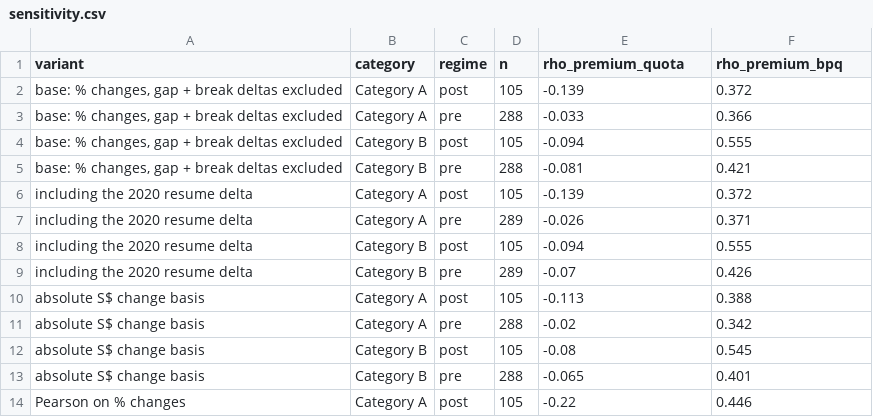
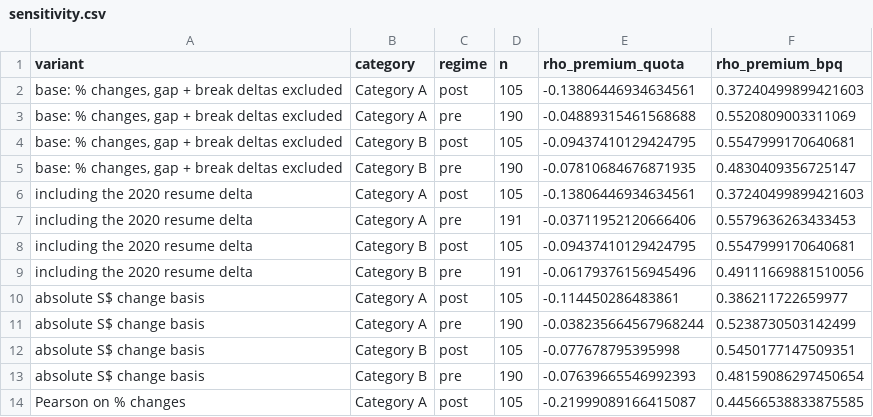
Before and after one commit to faizsaifulnizam/coe-quota-premium, a CSV file: outputs/sensitivity.csv, drawn as a sheet; only a part is shown; the diff covers the shown part only.

```diff
--- a/outputs/sensitivity.csv
+++ b/outputs/sensitivity.csv
@@ -1,14 +1,14 @@
 variant,category,regime,n,rho_premium_quota,rho_premium_bpq
-"base: % changes, gap + break deltas excluded",Category A,post,105,-0.139,0.372
-"base: % changes, gap + break deltas excluded",Category A,pre,288,-0.033,0.366
-"base: % changes, gap + break deltas excluded",Category B,post,105,-0.094,0.555
-"base: % changes, gap + break deltas excluded",Category B,pre,288,-0.081,0.421
-including the 2020 resume delta,Category A,post,105,-0.139,0.372
-including the 2020 resume delta,Category A,pre,289,-0.026,0.371
-including the 2020 resume delta,Category B,post,105,-0.094,0.555
-including the 2020 resume delta,Category B,pre,289,-0.07,0.426
-absolute S$ change basis,Category A,post,105,-0.113,0.388
-absolute S$ change basis,Category A,pre,288,-0.02,0.342
-absolute S$ change basis,Category B,post,105,-0.08,0.545
-absolute S$ change basis,Category B,pre,288,-0.065,0.401
-Pearson on % changes,Category A,post,105,-0.22,0.446
+"base: % changes, gap + break deltas excluded",Category A,post,105,-0.13806446934634561,0.37240499899421603
+"base: % changes, gap + break deltas excluded",Category A,pre,190,-0.04889315461568688,0.5520809003311069
+"base: % changes, gap + break deltas excluded",Category B,post,105,-0.09437410129424795,0.5547999170640681
+"base: % changes, gap + break deltas excluded",Category B,pre,190,-0.07810684676871935,0.4830409356725147
+including the 2020 resume delta,Category A,post,105,-0.13806446934634561,0.37240499899421603
+including the 2020 resume delta,Category A,pre,191,-0.03711952120666406,0.5579636263433453
+including the 2020 resume delta,Category B,post,105,-0.09437410129424795,0.5547999170640681
+including the 2020 resume delta,Category B,pre,191,-0.06179376156945496,0.49111669881510056
+absolute S$ change basis,Category A,post,105,-0.114450286483861,0.386211722659977
+absolute S$ change basis,Category A,pre,190,-0.038235664567968244,0.5238730503142499
+absolute S$ change basis,Category B,post,105,-0.077678795395998,0.5450177147509351
+absolute S$ change basis,Category B,pre,190,-0.07639665546992393,0.48159086297450654
+Pearson on % changes,Category A,post,105,-0.21999089166415087,0.44566538833875585
```
Also changed, not shown: 10 added rows and 18 edited cells elsewhere in this file, outputs/coe_attribution.csv, 31 other files.
